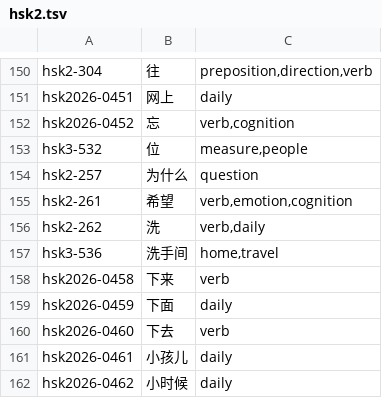
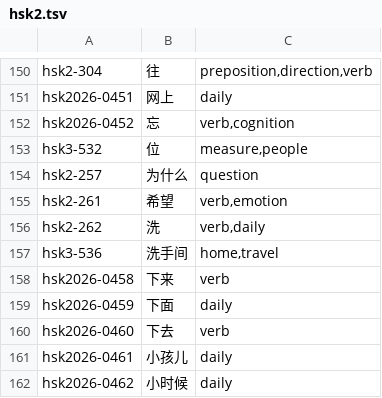
Before and after one commit to nagomen/language-study-app, a TSV file: data/source/word-tags/hsk2.tsv, drawn as a sheet; only a part is shown, gaps mark what is left out.

```diff
--- a/data/source/word-tags/hsk2.tsv
+++ b/data/source/word-tags/hsk2.tsv
@@ -154,3 +154,3 @@ hsk3-532|位|measure,people
 hsk2-257|为什么|question
-hsk2-261|希望|verb,emotion,cognition
+hsk2-261|希望|verb,emotion
 hsk2-262|洗|verb,daily
```
Also changed, not shown: data/source/word-tags/categories.tsv, data/source/word-tags/hsk1.tsv, 4 other files.
